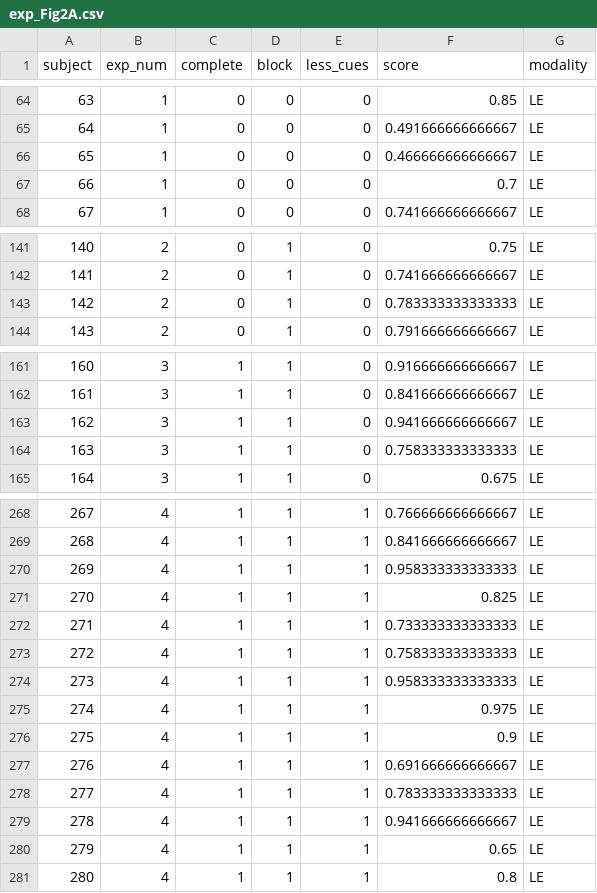
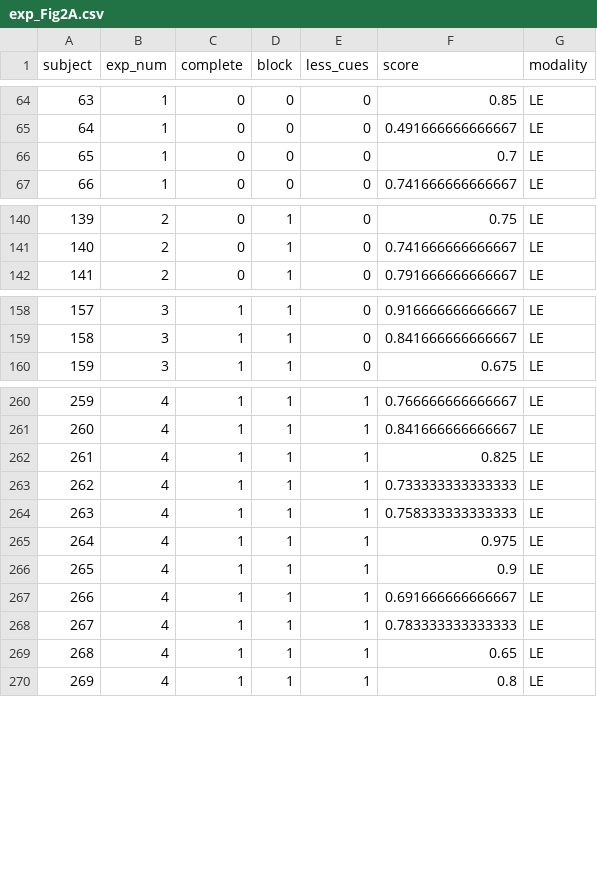
Before and after one commit to bsgarcia/RetrieveAndCompareAnalysis, a CSV file: data/stats/exp_Fig2A.csv, drawn as a sheet; only a part is shown, gaps mark what is left out; removed rows and columns are numbered as before the commit, all else as after; the diff covers the shown part only; the diff names each change by its address in the sheet, - before the commit and + after, or states it on an @@ line.

```diff
--- a/data/stats/exp_Fig2A.csv
+++ b/data/stats/exp_Fig2A.csv
-row 66: 65 | 1 | 0 | 0 | 0 | 0.466666666666667 | LE
@@ column A (subject) renumbered from row 66 down @@
-row 143: 142 | 2 | 0 | 1 | 0 | 0.783333333333333 | LE
-row 163: 162 | 3 | 1 | 1 | 0 | 0.941666666666667 | LE
-row 164: 163 | 3 | 1 | 1 | 0 | 0.758333333333333 | LE
-row 270: 269 | 4 | 1 | 1 | 1 | 0.958333333333333 | LE
-row 274: 273 | 4 | 1 | 1 | 1 | 0.958333333333333 | LE
-row 279: 278 | 4 | 1 | 1 | 1 | 0.941666666666667 | LE
```
Also changed, not shown: 6 removed rows elsewhere in this file, data/stats/Fig2A.csv, 54 other files.
